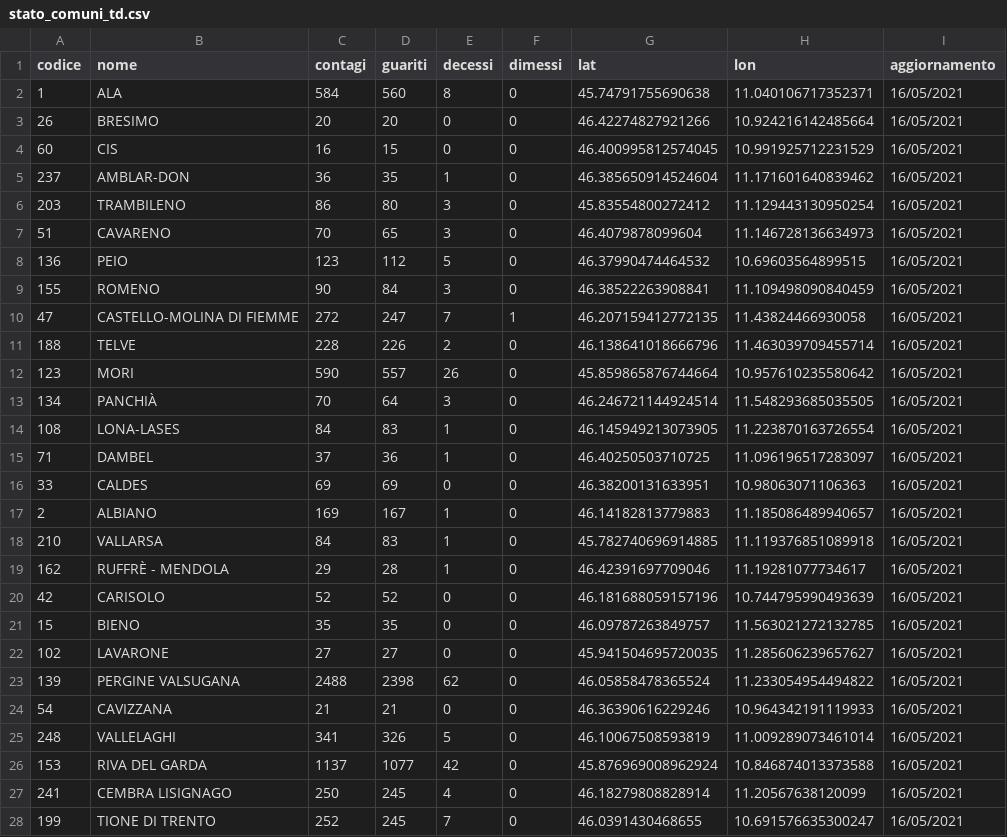
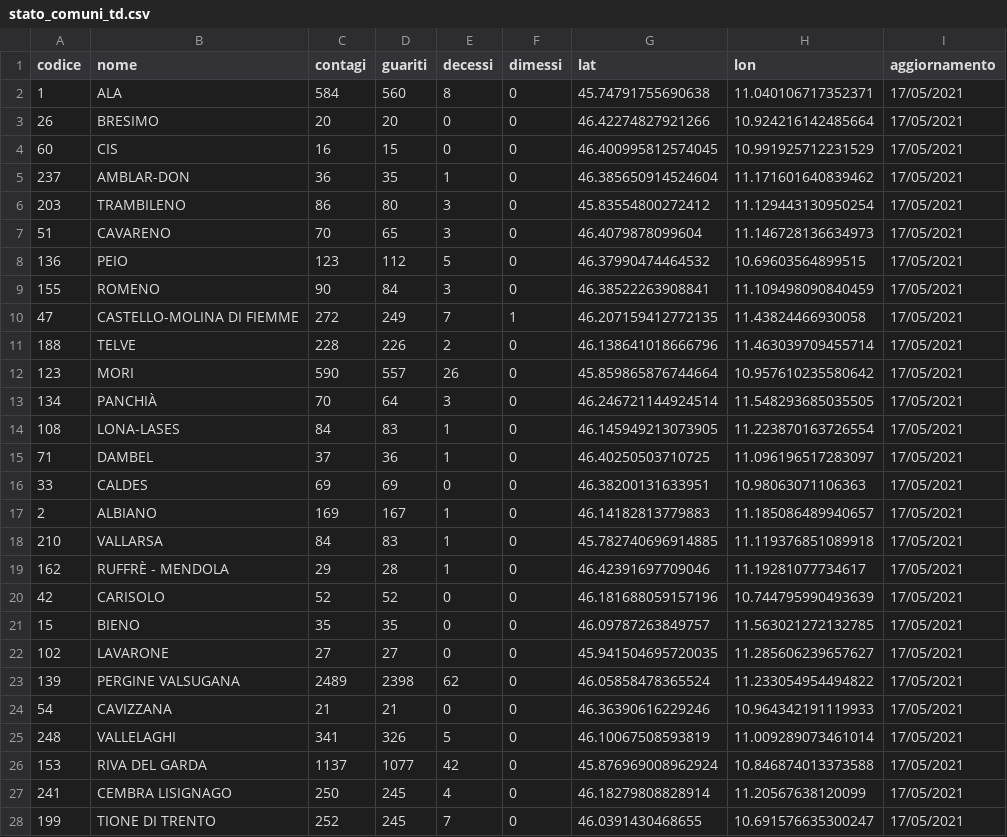
Before and after one commit to napo/covid19apssdashboard, a CSV file: data/stato_comuni_td.csv, drawn as a sheet; only a part is shown; the diff covers the shown part only.

```diff
--- a/data/stato_comuni_td.csv
+++ b/data/stato_comuni_td.csv
@@ -1,28 +1,28 @@
 codice,nome,contagi,guariti,decessi,dimessi,lat,lon,aggiornamento
-1,ALA,584,560,8,0,45.74791755690638,11.040106717352371,16/05/2021
-26,BRESIMO,20,20,0,0,46.42274827921266,10.924216142485664,16/05/2021
-60,CIS,16,15,0,0,46.400995812574045,10.991925712231529,16/05/2021
-237,AMBLAR-DON,36,35,1,0,46.385650914524604,11.171601640839462,16/05/2021
-203,TRAMBILENO,86,80,3,0,45.83554800272412,11.129443130950254,16/05/2021
-51,CAVARENO,70,65,3,0,46.4079878099604,11.146728136634973,16/05/2021
-136,PEIO,123,112,5,0,46.37990474464532,10.69603564899515,16/05/2021
-155,ROMENO,90,84,3,0,46.38522263908841,11.109498090840459,16/05/2021
-47,CASTELLO-MOLINA DI FIEMME,272,247,7,1,46.207159412772135,11.43824466930058,16/05/2021
-188,TELVE,228,226,2,0,46.138641018666796,11.463039709455714,16/05/2021
-123,MORI,590,557,26,0,45.859865876744664,10.957610235580642,16/05/2021
-134,PANCHIÀ,70,64,3,0,46.246721144924514,11.548293685035505,16/05/2021
-108,LONA-LASES,84,83,1,0,46.145949213073905,11.223870163726554,16/05/2021
-71,DAMBEL,37,36,1,0,46.40250503710725,11.096196517283097,16/05/2021
-33,CALDES,69,69,0,0,46.38200131633951,10.98063071106363,16/05/2021
-2,ALBIANO,169,167,1,0,46.14182813779883,11.185086489940657,16/05/2021
-210,VALLARSA,84,83,1,0,45.782740696914885,11.119376851089918,16/05/2021
-162,RUFFRÈ - MENDOLA,29,28,1,0,46.42391697709046,11.19281077734617,16/05/2021
-42,CARISOLO,52,52,0,0,46.181688059157196,10.744795990493639,16/05/2021
-15,BIENO,35,35,0,0,46.09787263849757,11.563021272132785,16/05/2021
-102,LAVARONE,27,27,0,0,45.941504695720035,11.285606239657627,16/05/2021
-139,PERGINE VALSUGANA,2488,2398,62,0,46.05858478365524,11.233054954494822,16/05/2021
-54,CAVIZZANA,21,21,0,0,46.36390616229246,10.964342191119933,16/05/2021
-248,VALLELAGHI,341,326,5,0,46.10067508593819,11.009289073461014,16/05/2021
-153,RIVA DEL GARDA,1137,1077,42,0,45.876969008962924,10.846874013373588,16/05/2021
-241,CEMBRA LISIGNAGO,250,245,4,0,46.18279808828914,11.20567638120099,16/05/2021
-199,TIONE DI TRENTO,252,245,7,0,46.0391430468655,10.691576635300247,16/05/2021
+1,ALA,584,560,8,0,45.74791755690638,11.040106717352371,17/05/2021
+26,BRESIMO,20,20,0,0,46.42274827921266,10.924216142485664,17/05/2021
+60,CIS,16,15,0,0,46.400995812574045,10.991925712231529,17/05/2021
+237,AMBLAR-DON,36,35,1,0,46.385650914524604,11.171601640839462,17/05/2021
+203,TRAMBILENO,86,80,3,0,45.83554800272412,11.129443130950254,17/05/2021
+51,CAVARENO,70,65,3,0,46.4079878099604,11.146728136634973,17/05/2021
+136,PEIO,123,112,5,0,46.37990474464532,10.69603564899515,17/05/2021
+155,ROMENO,90,84,3,0,46.38522263908841,11.109498090840459,17/05/2021
+47,CASTELLO-MOLINA DI FIEMME,272,249,7,1,46.207159412772135,11.43824466930058,17/05/2021
+188,TELVE,228,226,2,0,46.138641018666796,11.463039709455714,17/05/2021
+123,MORI,590,557,26,0,45.859865876744664,10.957610235580642,17/05/2021
+134,PANCHIÀ,70,64,3,0,46.246721144924514,11.548293685035505,17/05/2021
+108,LONA-LASES,84,83,1,0,46.145949213073905,11.223870163726554,17/05/2021
+71,DAMBEL,37,36,1,0,46.40250503710725,11.096196517283097,17/05/2021
+33,CALDES,69,69,0,0,46.38200131633951,10.98063071106363,17/05/2021
+2,ALBIANO,169,167,1,0,46.14182813779883,11.185086489940657,17/05/2021
+210,VALLARSA,84,83,1,0,45.782740696914885,11.119376851089918,17/05/2021
+162,RUFFRÈ - MENDOLA,29,28,1,0,46.42391697709046,11.19281077734617,17/05/2021
+42,CARISOLO,52,52,0,0,46.181688059157196,10.744795990493639,17/05/2021
+15,BIENO,35,35,0,0,46.09787263849757,11.563021272132785,17/05/2021
+102,LAVARONE,27,27,0,0,45.941504695720035,11.285606239657627,17/05/2021
+139,PERGINE VALSUGANA,2489,2398,62,0,46.05858478365524,11.233054954494822,17/05/2021
+54,CAVIZZANA,21,21,0,0,46.36390616229246,10.964342191119933,17/05/2021
+248,VALLELAGHI,341,326,5,0,46.10067508593819,11.009289073461014,17/05/2021
+153,RIVA DEL GARDA,1137,1077,42,0,45.876969008962924,10.846874013373588,17/05/2021
+241,CEMBRA LISIGNAGO,250,245,4,0,46.18279808828914,11.20567638120099,17/05/2021
+199,TIONE DI TRENTO,252,245,7,0,46.0391430468655,10.691576635300247,17/05/2021
```
Also changed, not shown: 159 edited cells elsewhere in this file, data/stato_clinico_td.csv, 1 other file.
